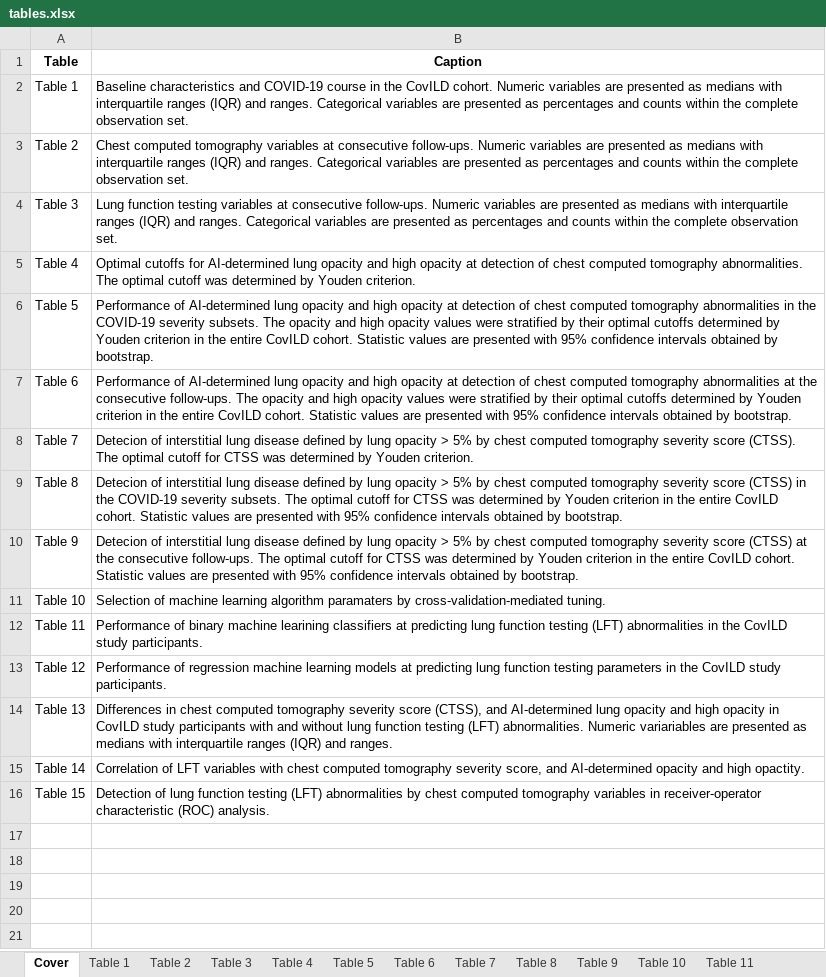
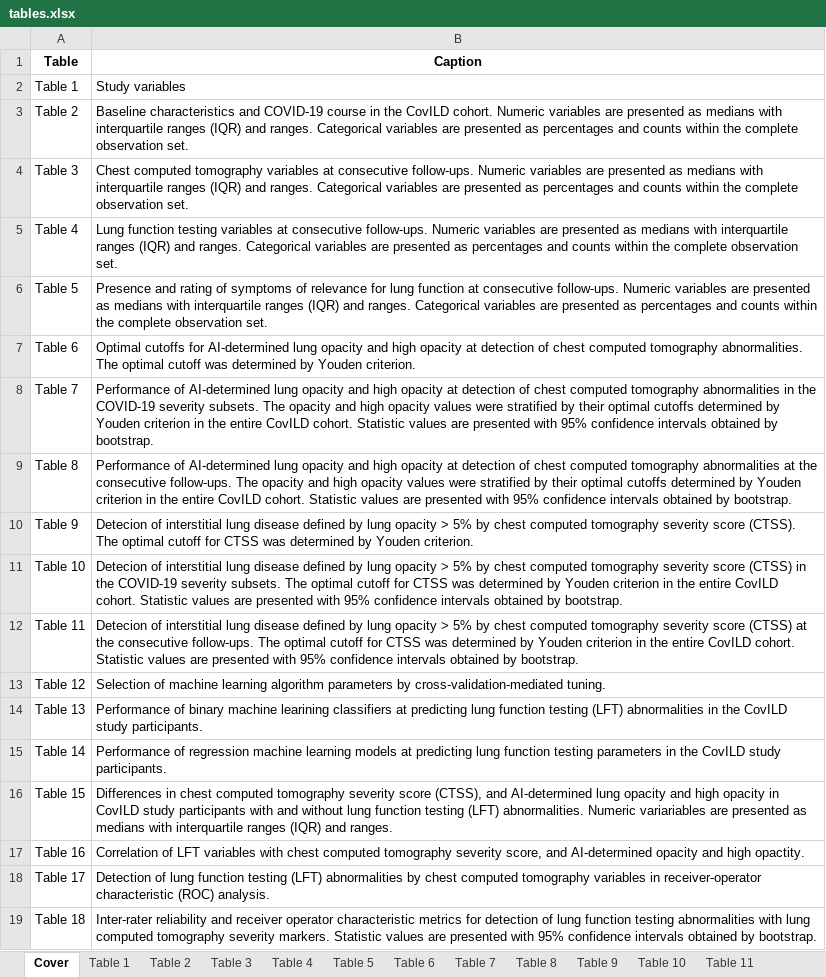
Before and after one commit to PiotrTymoszuk/CovILD_AI, an Excel workbook: report/tables.xlsx, sheet Cover, drawn as a sheet; values as stored, in another font and other column widths than the file's, no borders; the diff names each change by its address in the sheet, - before the commit and + after, or states it on an @@ line.

Commit message:
Figures, Tables and complete Analysis Report

```diff
--- a/report/tables.xlsx (sheet Cover)
+++ b/report/tables.xlsx (sheet Cover)
-B2 (Caption): Baseline characteristics and COVID-19 course in the CovILD cohort. Numeric variables are presented as medians with interquartile ranges (IQR) and ranges. Categorical variables are presented as percentages and counts within the complete observation set.
+B2 (Caption): Study variables
-B3 (Caption): Chest computed tomography variables at consecutive follow-ups. Numeric variables…
+B3 (Caption): Baseline characteristics and COVID-19 course in the CovILD cohort. Numeric variables…
-B4 (Caption): Lung function testing variables at…
+B4 (Caption): Chest computed tomography variables at…
-B5 (Caption): Optimal cutoffs for AI-determined lung opacity and high opacity at detection of chest computed tomography abnormalities. The optimal cutoff was determined by Youden criterion.
+B5 (Caption): Lung function testing variables at consecutive follow-ups. Numeric variables are presented as medians with interquartile ranges (IQR) and ranges. Categorical variables are presented as percentages and counts within the complete observation set.
-B6 (Caption): Performance of AI-determined lung opacity and high opacity at detection of chest computed tomography abnormalities in the COVID-19 severity subsets. The opacity and high opacity values were stratified by their optimal cutoffs determined by Youden criterion in the entire CovILD cohort. Statistic values are presented with 95% confidence intervals obtained by bootstrap.
+B6 (Caption): Presence and rating of symptoms of relevance for lung function at consecutive follow-ups. Numeric variables are presented as medians with interquartile ranges (IQR) and ranges. Categorical variables are presented as percentages and counts within the complete observation set.
-B7 (Caption): Performance of AI-determined lung opacity and high opacity at detection of chest computed tomography abnormalities at the consecutive follow-ups. The opacity and high opacity values were stratified by their optimal cutoffs determined by Youden criterion in the entire CovILD cohort. Statistic values are presented with 95% confidence intervals obtained by bootstrap.
+B7 (Caption): Optimal cutoffs for AI-determined lung opacity and high opacity at detection of chest computed tomography abnormalities. The optimal cutoff was determined by Youden criterion.
-B8 (Caption): Detecion of interstitial lung disease defined by lung opacity > 5% by chest computed tomography severity score (CTSS). The optimal cutoff for CTSS was determined by Youden criterion.
+B8 (Caption): Performance of AI-determined lung opacity and high opacity at detection of chest computed tomography abnormalities in the COVID-19 severity subsets. The opacity and high opacity values were stratified by their optimal cutoffs determined by Youden criterion in the entire CovILD cohort. Statistic values are presented with 95% confidence intervals obtained by bootstrap.
-B9 (Caption): Detecion of interstitial lung disease defined by lung opacity > 5% by chest computed tomography severity score (CTSS) in the COVID-19 severity subsets. The optimal cutoff for CTSS was determined by…
+B9 (Caption): Performance of AI-determined lung opacity and high opacity at detection of chest computed tomography abnormalities at the consecutive follow-ups. The opacity and high opacity values were stratified by their optimal cutoffs determined by…
-B10 (Caption): …severity score (CTSS) at the consecutive follow-ups. The optimal cutoff for CTSS was determined by Youden criterion in the entire CovILD cohort. Statistic values are presented with 95% confidence intervals obtained by bootstrap.
+B10 (Caption): …severity score (CTSS). The optimal cutoff for CTSS was determined by Youden criterion.
-B11 (Caption): Selection of machine learning algorithm paramaters by cross-validation-mediated tuning.
+B11 (Caption): Detecion of interstitial lung disease defined by lung opacity > 5% by chest computed tomography severity score (CTSS) in the COVID-19 severity subsets. The optimal cutoff for CTSS was determined by Youden criterion in the entire CovILD cohort. Statistic values are presented with 95% confidence intervals obtained by bootstrap.
-B12 (Caption): Performance of binary machine learining classifiers at predicting lung function testing (LFT) abnormalities in the CovILD study participants.
+B12 (Caption): Detecion of interstitial lung disease defined by lung opacity > 5% by chest computed tomography severity score (CTSS) at the consecutive follow-ups. The optimal cutoff for CTSS was determined by Youden criterion in the entire CovILD cohort. Statistic values are presented with 95% confidence intervals obtained by bootstrap.
-B13 (Caption): Performance of regression machine learning models at predicting lung function testing parameters in the CovILD study participants.
+B13 (Caption): Selection of machine learning algorithm parameters by cross-validation-mediated tuning.
-B14 (Caption): Differences in chest computed tomography severity score (CTSS), and AI-determined lung opacity and high opacity in CovILD study participants with and without lung function testing (LFT) abnormalities. Numeric variariables are presented as medians with interquartile ranges (IQR) and ranges.
+B14 (Caption): Performance of binary machine learining classifiers at predicting lung function testing (LFT) abnormalities in the CovILD study participants.
-B15 (Caption): Correlation of LFT variables with chest computed tomography severity score, and AI-determined opacity and high opactity.
+B15 (Caption): Performance of regression machine learning models at predicting lung function testing parameters in the CovILD study participants.
-B16 (Caption): Detection of lung function testing (LFT) abnormalities by chest computed tomography variables in receiver-operator characteristic (ROC) analysis.
+B16 (Caption): Differences in chest computed tomography severity score (CTSS), and AI-determined lung opacity and high opacity in CovILD study participants with and without lung function testing (LFT) abnormalities. Numeric variariables are presented as medians with interquartile ranges (IQR) and ranges.
+row 17: Table 16 | Correlation of LFT variables with chest computed tomography severity score, and AI-determined opacity and high opactity.
+row 18: Table 17 | Detection of lung function testing (LFT) abnormalities by chest computed tomography variables in receiver-operator characteristic (ROC) analysis.
+row 19: Table 18 | Inter-rater reliability and receiver operator characteristic metrics for detection of lung function testing abnormalities with lung computed tomography severity markers. Statistic values are presented with 95% confidence intervals obtained by bootstrap.
```
Also changed, not shown: sheet Table 1, sheet Table 11, sheet Table 8, sheet Table 6, sheet Table 7, sheet Table 13, 9 more sheets, other sheet tabs, 41 other files.
